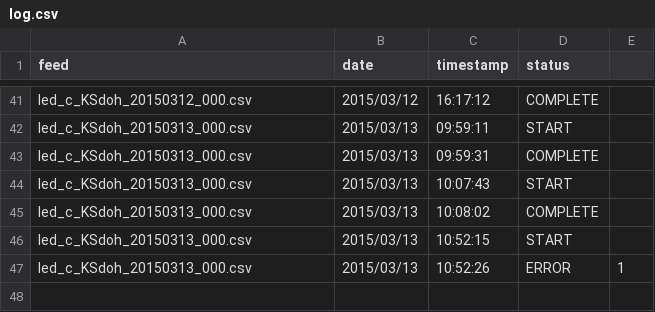
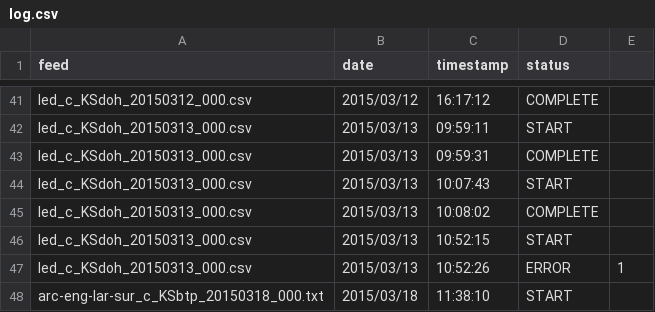
Before and after one commit to license-acquisition/script-template-iN, a CSV file: Templates/log.csv, drawn as a sheet; only a part is shown, gaps mark what is left out.

Commit message:
conversion of templates to new style

```diff
--- a/Templates/log.csv
+++ b/Templates/log.csv
@@ -47 +47,2 @@ led_c_KSdoh_20150313_000.csv,2015/03/13,10:52:15,START,
 led_c_KSdoh_20150313_000.csv,2015/03/13,10:52:26,ERROR,1
+arc-eng-lar-sur_c_KSbtp_20150318_000.txt,2015/03/18,11:38:10,START
```
Also changed, not shown: 22 other files.
